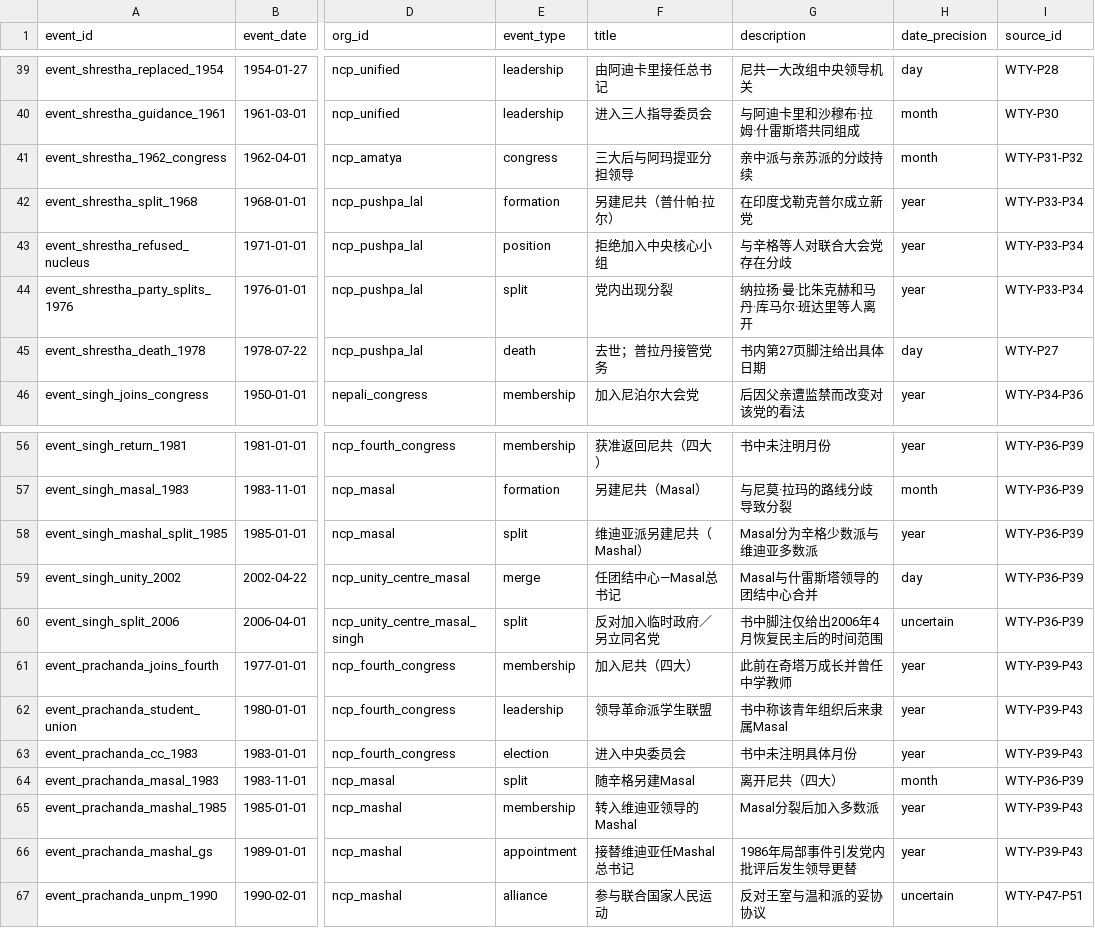
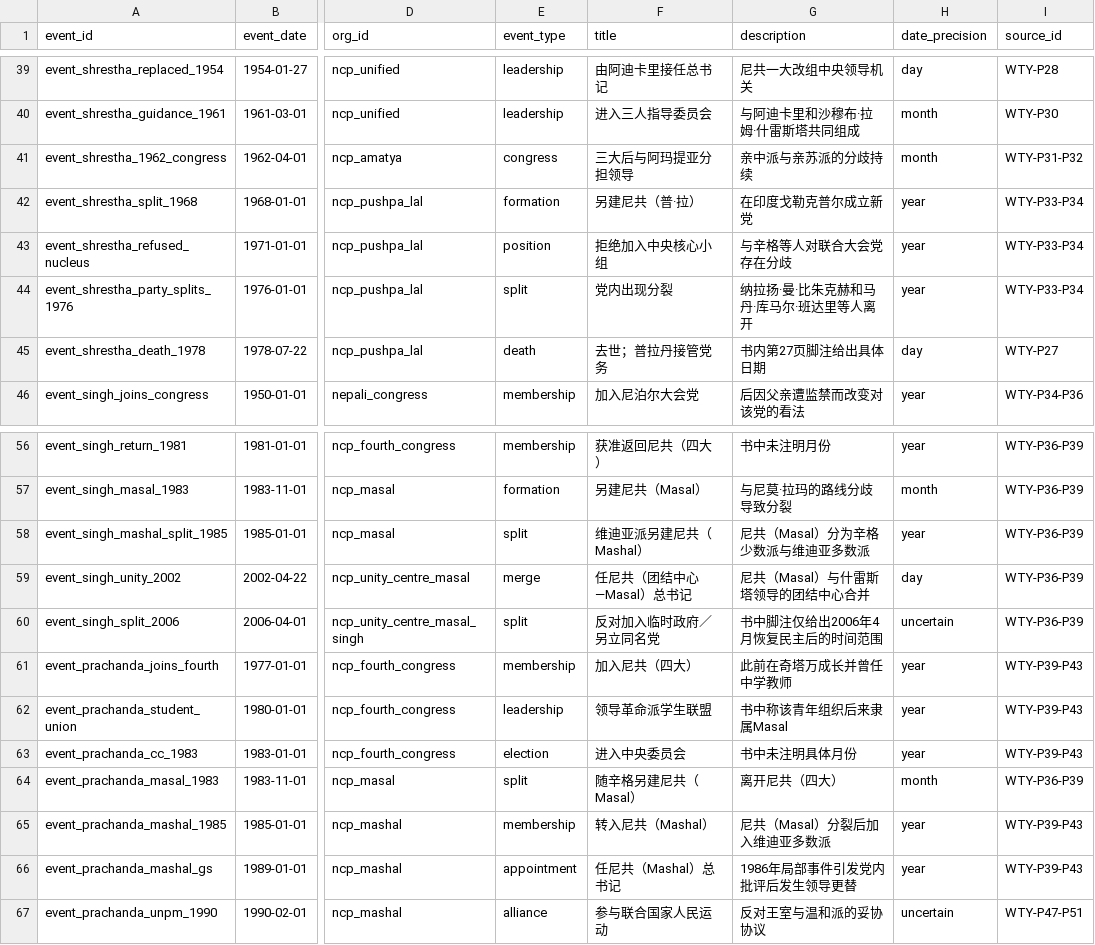
Before and after one commit to hyhml/Nepal-History-Network, a CSV file: examples/raimajhi-life/events.csv, drawn as a sheet; only a part is shown, gaps mark what is left out; the diff names each change by its address in the sheet, - before the commit and + after, or states it on an @@ line.

```diff
--- a/examples/raimajhi-life/events.csv
+++ b/examples/raimajhi-life/events.csv
-F42 (title): 另建尼共（普什帕·拉尔）
+F42 (title): 另建尼共（普·拉）
-G58 (description): Masal分为辛格少数派与维迪亚多数派
+G58 (description): 尼共（Masal）分为辛格少数派与维迪亚多数派
-F59 (title): 任团结中心—Masal总书记
+F59 (title): 任尼共（团结中心—Masal）总书记
-G59 (description): Masal与什雷斯塔领导的团结中心合并
+G59 (description): 尼共（Masal）与什雷斯塔领导的团结中心合并
-F64 (title): 随辛格另建Masal
+F64 (title): 随辛格另建尼共（Masal）
-F65 (title): 转入维迪亚领导的Mashal
+F65 (title): 转入尼共（Mashal）
-G65 (description): Masal分裂后加入多数派
+G65 (description): 尼共（Masal）分裂后加入维迪亚多数派
-F66 (title): 接替维迪亚任Mashal总书记
+F66 (title): 任尼共（Mashal）总书记
```
Also changed, not shown: examples/raimajhi-life/organizations.csv, 6 other files.
